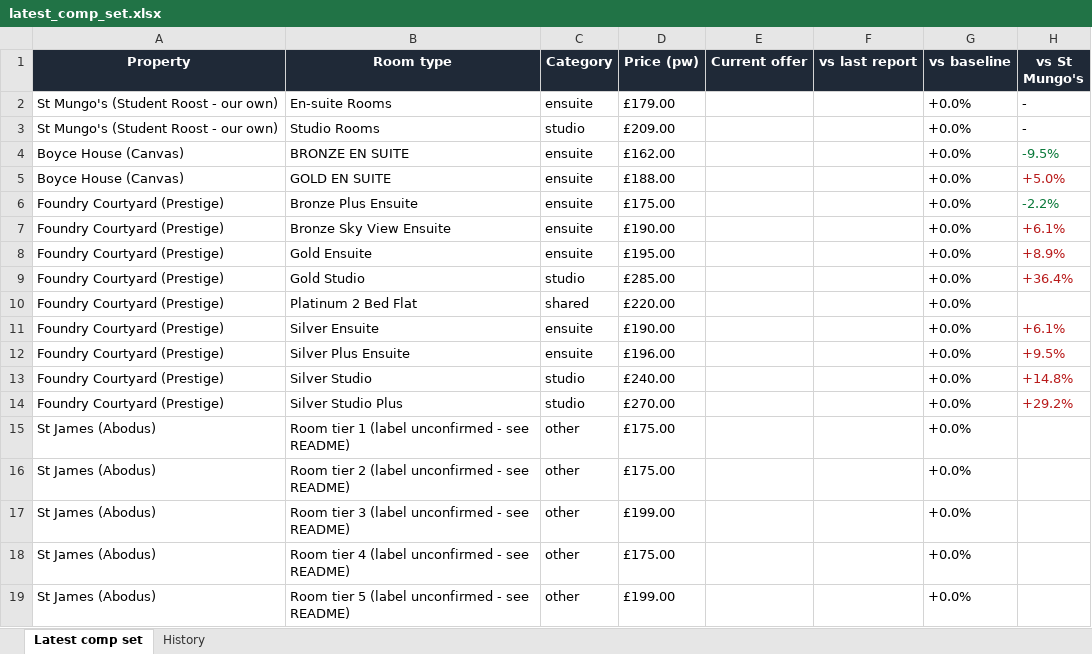
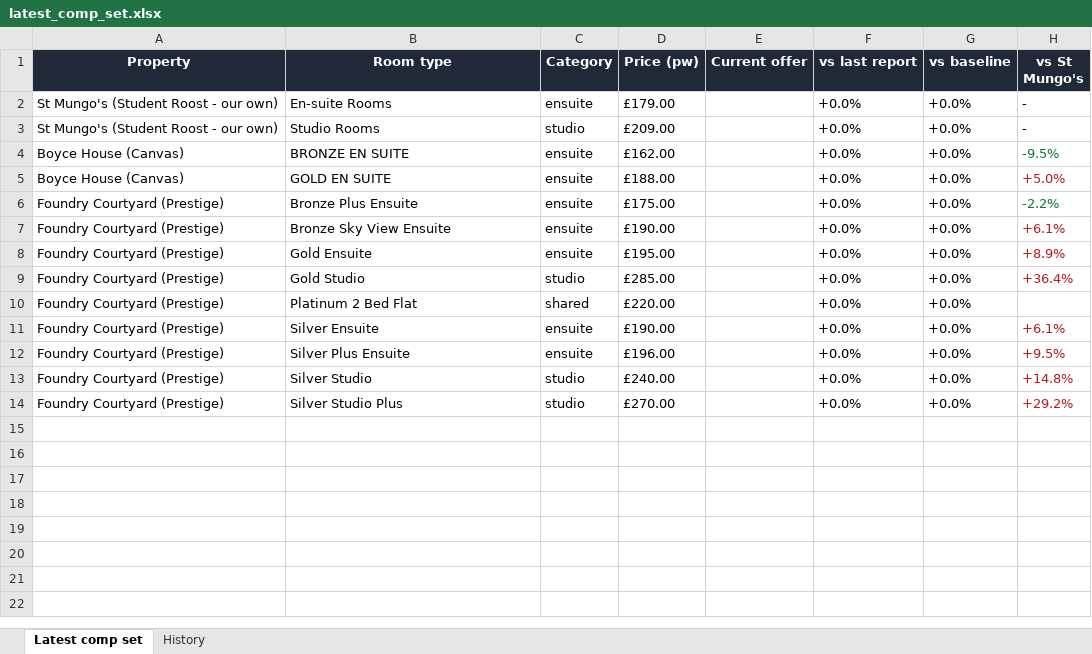
Before and after one commit to markAitcheson/St-Mungo-s, an Excel workbook: data/latest_comp_set.xlsx, sheet Latest comp set, drawn as a sheet; values as stored, in another font and other column widths than the file's, no borders; the diff names each change by its address in the sheet, - before the commit and + after, or states it on an @@ line.

```diff
--- a/data/latest_comp_set.xlsx (sheet Latest comp set)
+++ b/data/latest_comp_set.xlsx (sheet Latest comp set)
-F2:F14 (vs last report): (empty)
+F2:F14 (vs last report): +0.0%
-row 15: St James (Abodus) | Room tier 1 (label unconfirmed - see README) | other | £175.00 |  |  | +0.0%
-row 16: St James (Abodus) | Room tier 2 (label unconfirmed - see README) | other | £175.00 |  |  | +0.0%
-row 17: St James (Abodus) | Room tier 3 (label unconfirmed - see README) | other | £199.00 |  |  | +0.0%
-row 18: St James (Abodus) | Room tier 4 (label unconfirmed - see README) | other | £175.00 |  |  | +0.0%
-row 19: St James (Abodus) | Room tier 5 (label unconfirmed - see README) | other | £199.00 |  |  | +0.0%
```
Also changed, not shown: sheet History, 1 other file.
